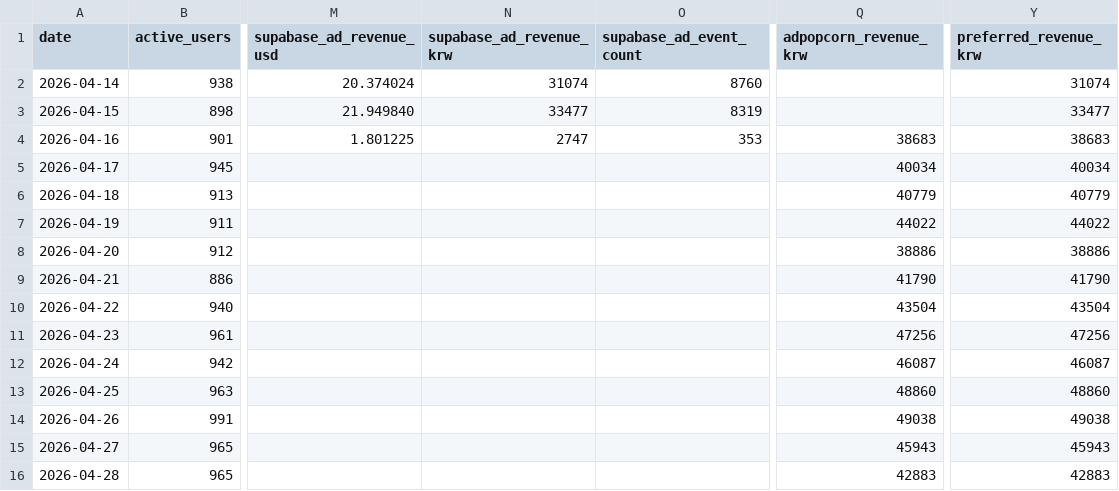
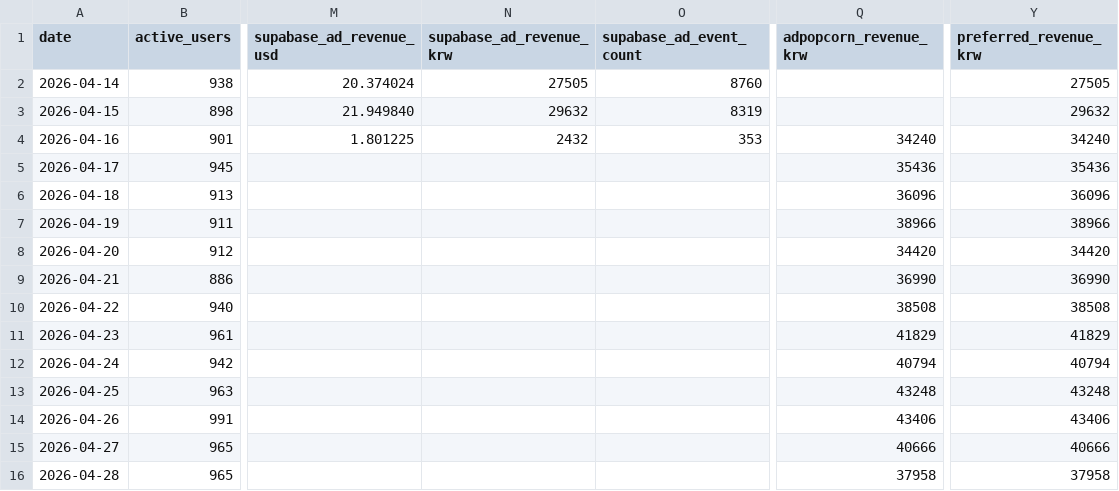
Before and after one commit to dongwonlee222/golden-goose-report, a CSV file: datasets/golden_goose_daily_public.csv, drawn as a sheet; only a part is shown, gaps mark what is left out; the diff covers the shown part only; the diff names each change by its address in the sheet, - before the commit and + after, or states it on an @@ line.

```diff
--- a/datasets/golden_goose_daily_public.csv
+++ b/datasets/golden_goose_daily_public.csv
-N2 (supabase_ad_revenue_krw): 31074
+N2 (supabase_ad_revenue_krw): 27505
-Y2 (preferred_revenue_krw): 31074
+Y2 (preferred_revenue_krw): 27505
-N3 (supabase_ad_revenue_krw): 33477
+N3 (supabase_ad_revenue_krw): 29632
-Y3 (preferred_revenue_krw): 33477
+Y3 (preferred_revenue_krw): 29632
-N4 (supabase_ad_revenue_krw): 2747
+N4 (supabase_ad_revenue_krw): 2432
-Q4 (adpopcorn_revenue_krw): 38683
+Q4 (adpopcorn_revenue_krw): 34240
-Y4 (preferred_revenue_krw): 38683
+Y4 (preferred_revenue_krw): 34240
-Q5 (adpopcorn_revenue_krw): 40034
+Q5 (adpopcorn_revenue_krw): 35436
-Y5 (preferred_revenue_krw): 40034
+Y5 (preferred_revenue_krw): 35436
-Q6 (adpopcorn_revenue_krw): 40779
+Q6 (adpopcorn_revenue_krw): 36096
-Y6 (preferred_revenue_krw): 40779
+Y6 (preferred_revenue_krw): 36096
-Q7 (adpopcorn_revenue_krw): 44022
+Q7 (adpopcorn_revenue_krw): 38966
-Y7 (preferred_revenue_krw): 44022
+Y7 (preferred_revenue_krw): 38966
-Q8 (adpopcorn_revenue_krw): 38886
+Q8 (adpopcorn_revenue_krw): 34420
-Y8 (preferred_revenue_krw): 38886
+Y8 (preferred_revenue_krw): 34420
-Q9 (adpopcorn_revenue_krw): 41790
+Q9 (adpopcorn_revenue_krw): 36990
-Y9 (preferred_revenue_krw): 41790
+Y9 (preferred_revenue_krw): 36990
-Q10 (adpopcorn_revenue_krw): 43504
+Q10 (adpopcorn_revenue_krw): 38508
-Y10 (preferred_revenue_krw): 43504
+Y10 (preferred_revenue_krw): 38508
-Q11 (adpopcorn_revenue_krw): 47256
+Q11 (adpopcorn_revenue_krw): 41829
-Y11 (preferred_revenue_krw): 47256
+Y11 (preferred_revenue_krw): 41829
-Q12 (adpopcorn_revenue_krw): 46087
+Q12 (adpopcorn_revenue_krw): 40794
-Y12 (preferred_revenue_krw): 46087
+Y12 (preferred_revenue_krw): 40794
-Q13 (adpopcorn_revenue_krw): 48860
+Q13 (adpopcorn_revenue_krw): 43248
-Y13 (preferred_revenue_krw): 48860
+Y13 (preferred_revenue_krw): 43248
-Q14 (adpopcorn_revenue_krw): 49038
+Q14 (adpopcorn_revenue_krw): 43406
-Y14 (preferred_revenue_krw): 49038
+Y14 (preferred_revenue_krw): 43406
-Q15 (adpopcorn_revenue_krw): 45943
+Q15 (adpopcorn_revenue_krw): 40666
-Y15 (preferred_revenue_krw): 45943
+Y15 (preferred_revenue_krw): 40666
-Q16 (adpopcorn_revenue_krw): 42883
+Q16 (adpopcorn_revenue_krw): 37958
-Y16 (preferred_revenue_krw): 42883
+Y16 (preferred_revenue_krw): 37958
```
Also changed, not shown: 3 added rows and 88 edited cells elsewhere in this file, datasets/ad_revenue_public.csv, datasets/reward_cost_public.csv, 2 other files.
